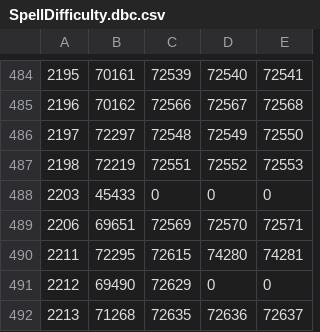
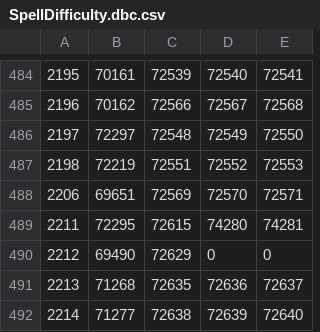
Before and after one commit to pangolp/DBCeditados, a CSV file: SpellDifficulty.dbc.csv, drawn as a sheet; only a part is shown, gaps mark what is left out; the shorter side is filled out with more unchanged rows; the diff names each change by its address in the sheet, - before the commit and + after, or states it on an @@ line.

Commit message:
Eliminado field: 2203 de SpellDifficulty.dbc
spell 45433 at field id:2203 at spellid0 does not exist

```diff
--- a/SpellDifficulty.dbc.csv
+++ b/SpellDifficulty.dbc.csv
-row 488: 2203 | 45433 | 0 | 0 | 0
```
